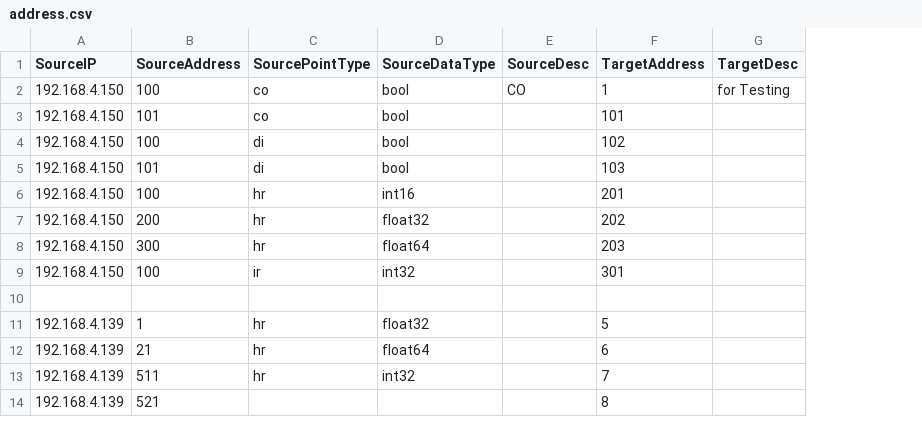
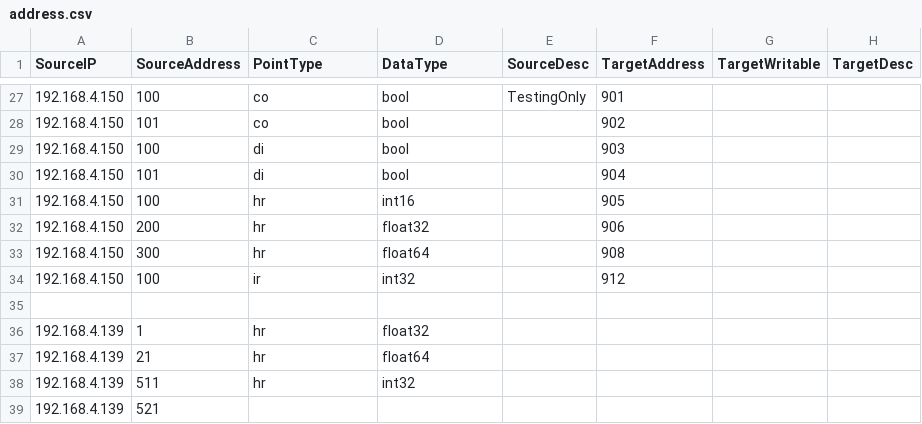
Before and after one commit to damomliu/iot_gateway, a CSV file: address.csv, drawn as a sheet; only a part is shown, gaps mark what is left out; addresses are those after the commit; the diff covers the shown part only; the diff names each change by its address in the sheet, - before the commit and + after, or states it on an @@ line.

Commit message:
[Feat] 由 address.csv 控制新增 JsonSource [Refactor] Mirror.Writeback -> Ctrl.WriteMirror

```diff
--- a/address.csv
+++ b/address.csv
+column G (TargetWritable), empty
-C1: SourcePointType
+C1: PointType
-D1: SourceDataType
+D1: DataType
-E27 (SourceDesc): CO
+E27 (SourceDesc): TestingOnly
-F27 (TargetAddress): 1
+F27 (TargetAddress): 901
-H27 (TargetDesc): for Testing
+H27 (TargetDesc): (empty)
-F28 (TargetAddress): 101
+F28 (TargetAddress): 902
-F29 (TargetAddress): 102
+F29 (TargetAddress): 903
-F30 (TargetAddress): 103
+F30 (TargetAddress): 904
-F31 (TargetAddress): 201
+F31 (TargetAddress): 905
-F32 (TargetAddress): 202
+F32 (TargetAddress): 906
-F33 (TargetAddress): 203
+F33 (TargetAddress): 908
-F34 (TargetAddress): 301
+F34 (TargetAddress): 912
-F36 (TargetAddress): 5
+F36 (TargetAddress): (empty)
-F37 (TargetAddress): 6
+F37 (TargetAddress): (empty)
-F38 (TargetAddress): 7
+F38 (TargetAddress): (empty)
-F39 (TargetAddress): 8
+F39 (TargetAddress): (empty)
```
Also changed, not shown: 25 added rows elsewhere in this file, 7 other files.
